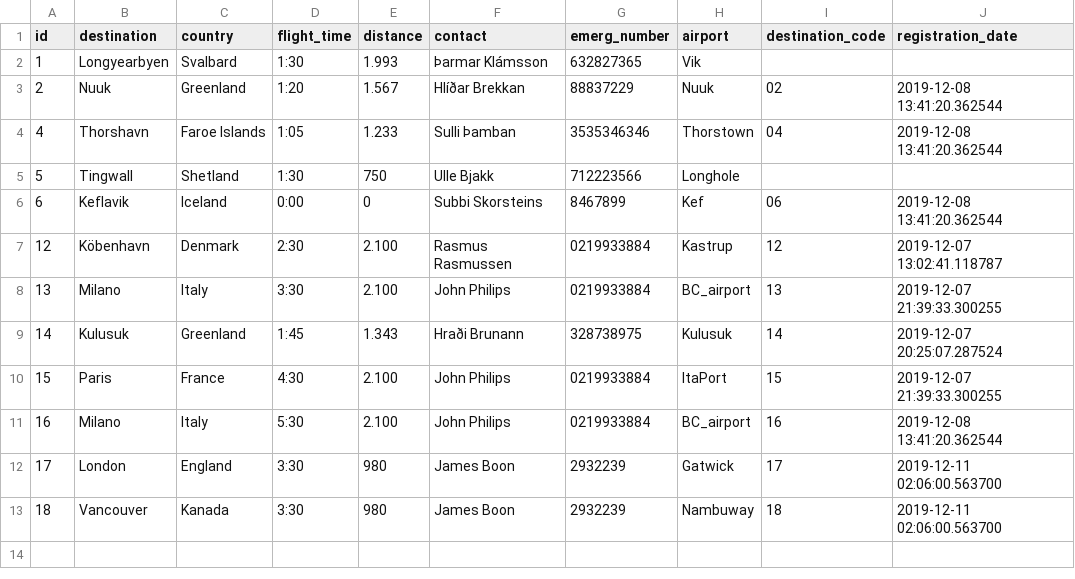
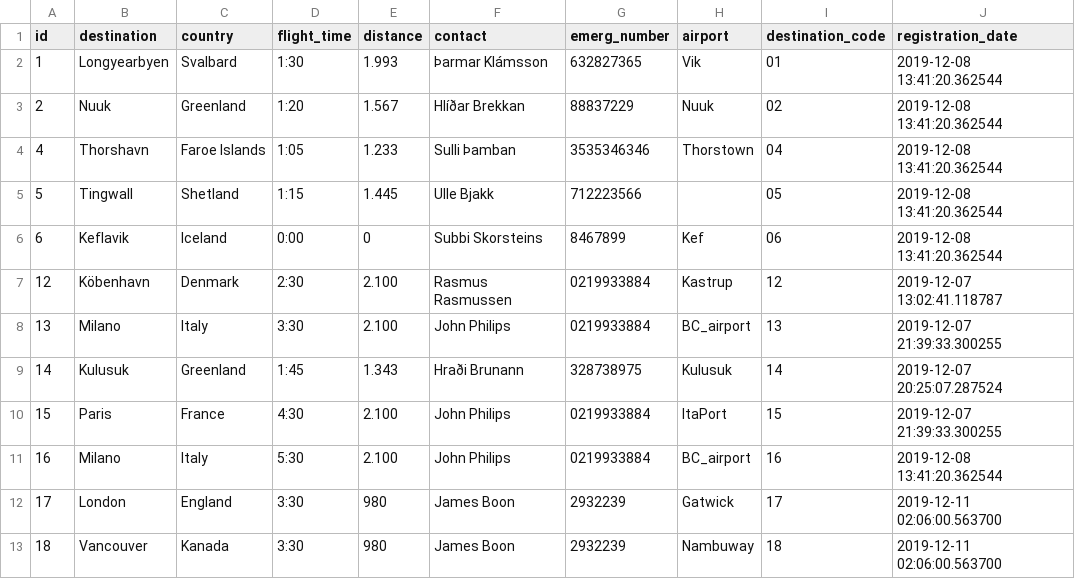
Before and after one commit to heidars19/3ja-vikna-verkefni, a CSV file: program_code/Data/Destinations.csv, drawn as a sheet.

```diff
--- a/program_code/Data/Destinations.csv
+++ b/program_code/Data/Destinations.csv
@@ -1,6 +1,6 @@
 id,destination,country,flight_time,distance,contact,emerg_number,airport,destination_code,registration_date
-1,Longyearbyen,Svalbard,1:30,1.993,Þarmar Klámsson,632827365,Vik,,
+1,Longyearbyen,Svalbard,1:30,1.993,Þarmar Klámsson,632827365,Vik,01,2019-12-08 13:41:20.362544
 2,Nuuk,Greenland,1:20,1.567,Hlíðar Brekkan,88837229,Nuuk,02,2019-12-08 13:41:20.362544
 4,Thorshavn,Faroe Islands,1:05,1.233,Sulli Þamban,3535346346,Thorstown,04,2019-12-08 13:41:20.362544
-5,Tingwall,Shetland,1:30,750,Ulle Bjakk,712223566,Longhole,,
+5,Tingwall,Shetland,1:15,1.445,Ulle Bjakk,712223566,,05,2019-12-08 13:41:20.362544
 6,Keflavik,Iceland,0:00,0,Subbi Skorsteins,8467899,Kef,06,2019-12-08 13:41:20.362544
```
Also changed, not shown: program_code/Data/Worktrips.csv, 1 other file.
